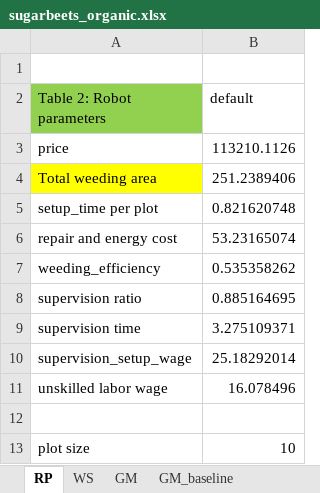
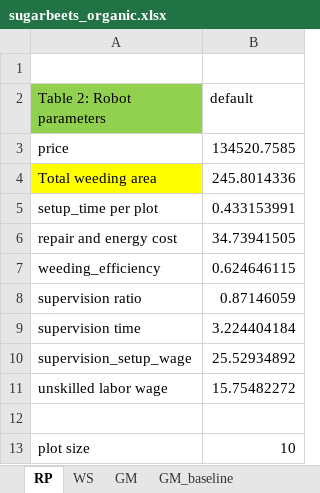
Before and after one commit to linmeishang/RobotPaperGit, an Excel workbook: Calculation in Excel/sugarbeets_organic.xlsx, sheet RP, drawn as a sheet; values as stored, in another font and other column widths than the file's, no borders; the diff names each change by its address in the sheet, - before the commit and + after, or states it on an @@ line.

```diff
--- a/Calculation in Excel/sugarbeets_organic.xlsx (sheet RP)
+++ b/Calculation in Excel/sugarbeets_organic.xlsx (sheet RP)
-B3 (default): 113210.1126
+B3 (default): 134520.7585
-B4 (default): 251.2389406
+B4 (default): 245.8014336
-B5 (default): 0.821620748
+B5 (default): 0.433153991
-B6 (default): 53.23165074
+B6 (default): 34.73941505
-B7 (default): 0.535358262
+B7 (default): 0.624646115
-B8 (default): 0.885164695
+B8 (default): 0.87146059
-B9 (default): 3.275109371
+B9 (default): 3.224404184
-B10 (default): 25.18292014
+B10 (default): 25.52934892
-B11 (default): 16.078496
+B11 (default): 15.75482272
```
Also changed, not shown: sheet WS, sheet GM, sheet GM_baseline, 58 other files.
